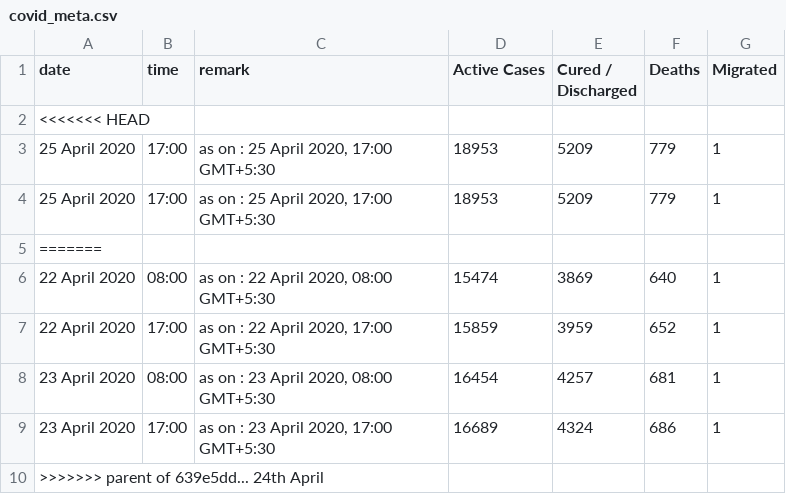
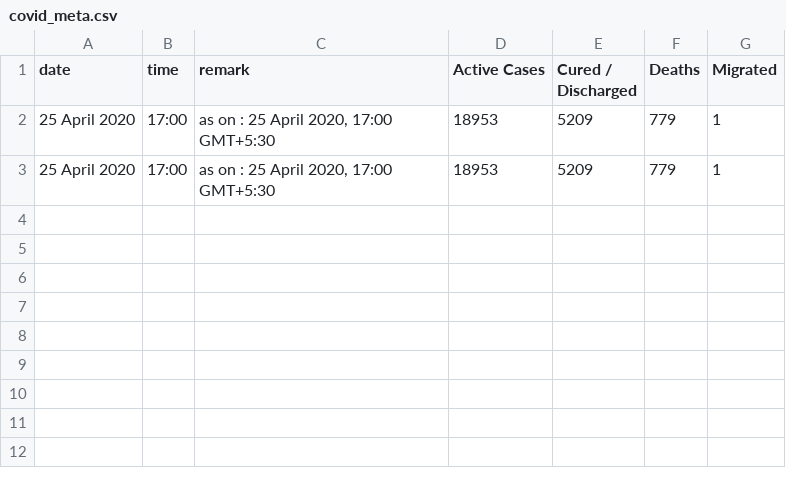
Before and after one commit to CaptainLazarus/CovidData, a CSV file: covid_meta.csv, drawn as a sheet.

Commit message:
Revert "Revert "24th April""
This reverts commit 4668b906f2fa26dc9f88f3bf5ce608b3bd91cad3.

```diff
--- a/covid_meta.csv
+++ b/covid_meta.csv
@@ -1,10 +1,3 @@
 date,time,remark,Active Cases,Cured / Discharged,Deaths,Migrated
-<<<<<<< HEAD
 25 April 2020, 17:00 ,"as on : 25 April 2020, 17:00 GMT+5:30",18953,5209,779,1
 25 April 2020, 17:00 ,"as on : 25 April 2020, 17:00 GMT+5:30",18953,5209,779,1
-=======
-22 April 2020, 08:00 ,"as on : 22 April 2020, 08:00 GMT+5:30",15474,3869,640,1
-22 April 2020, 17:00 ,"as on : 22 April 2020, 17:00 GMT+5:30",15859,3959,652,1
-23 April 2020, 08:00 ,"as on : 23 April 2020, 08:00 GMT+5:30",16454,4257,681,1
-23 April 2020, 17:00 ,"as on : 23 April 2020, 17:00 GMT+5:30",16689,4324,686,1
->>>>>>> parent of 639e5dd... 24th April
```
Also changed, not shown: Data/covid.csv.
